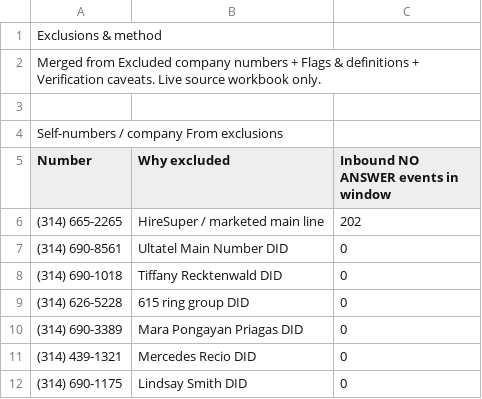
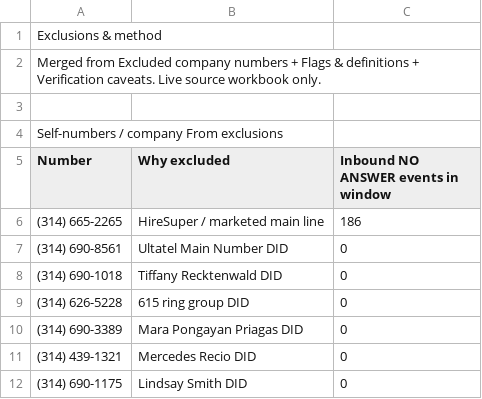
Before and after one commit to pollard22/Phone-dashboard, a CSV file: public/data/exclusions_method.csv, drawn as a sheet; only a part is shown.

```diff
--- a/public/data/exclusions_method.csv
+++ b/public/data/exclusions_method.csv
@@ -5,3 +5,3 @@ Self-numbers / company From exclusions,,
 Number,Why excluded,Inbound NO ANSWER events in window
-(314) 665-2265,HireSuper / marketed main line,202
+(314) 665-2265,HireSuper / marketed main line,186
 (314) 690-8561,Ultatel Main Number DID,0
```
Also changed, not shown: public/data/Missed_ownership_B_called_back.csv, public/data/Overview.csv, 6 other files.
